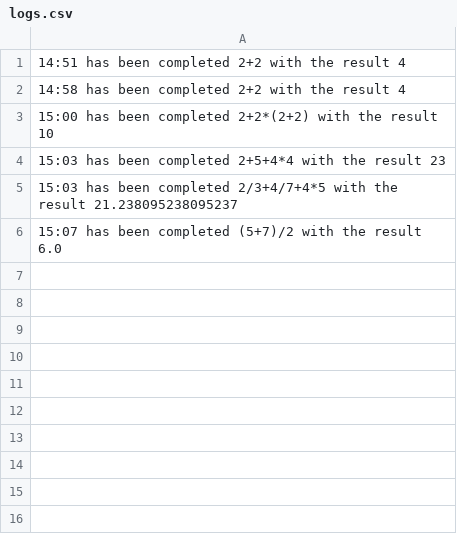
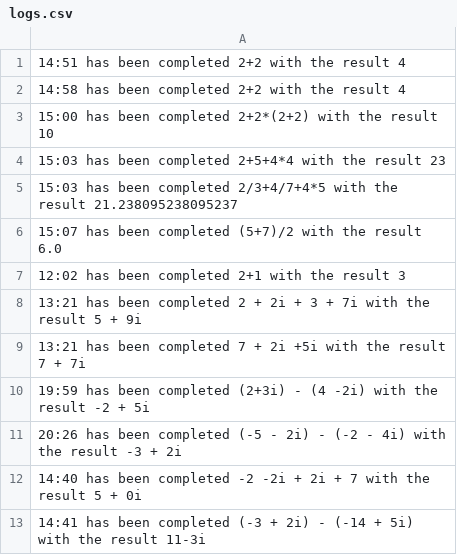
Before and after one commit to niger23/HomeWork-calc, a CSV file: logs.csv, drawn as a sheet.

```diff
--- a/logs.csv
+++ b/logs.csv
@@ -6 +6,8 @@
 15:07 has been completed (5+7)/2 with the result 6.0
+12:02 has been completed 2+1 with the result 3
+13:21 has been completed 2 + 2i + 3 + 7i with the result 5 + 9i
+13:21 has been completed 7 + 2i +5i with the result 7 + 7i
+19:59 has been completed (2+3i) - (4 -2i) with the result -2 + 5i
+20:26 has been completed (-5 - 2i) - (-2 - 4i) with the result -3 + 2i
+14:40 has been completed -2 -2i + 2i + 7 with the result 5 + 0i
+14:41 has been completed (-3 + 2i) - (-14 + 5i) with the result 11-3i
```
Also changed, not shown: 1 other file.
